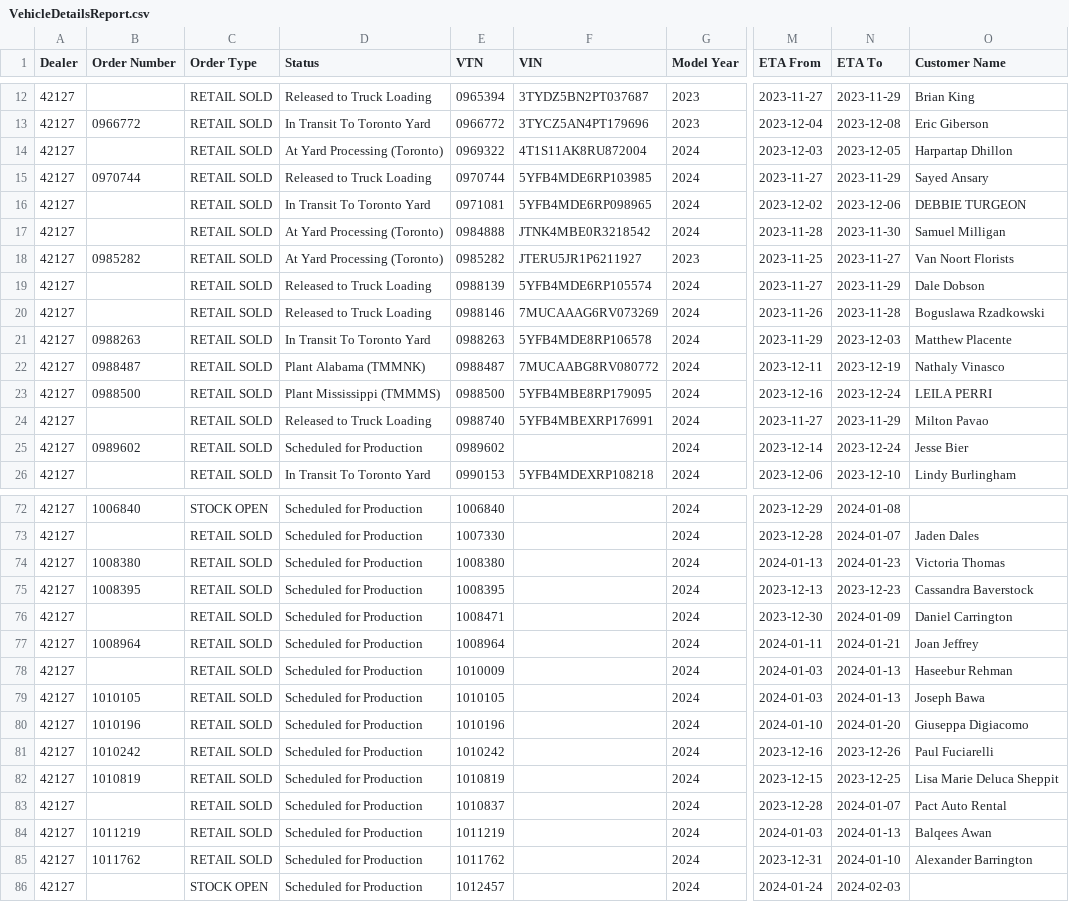
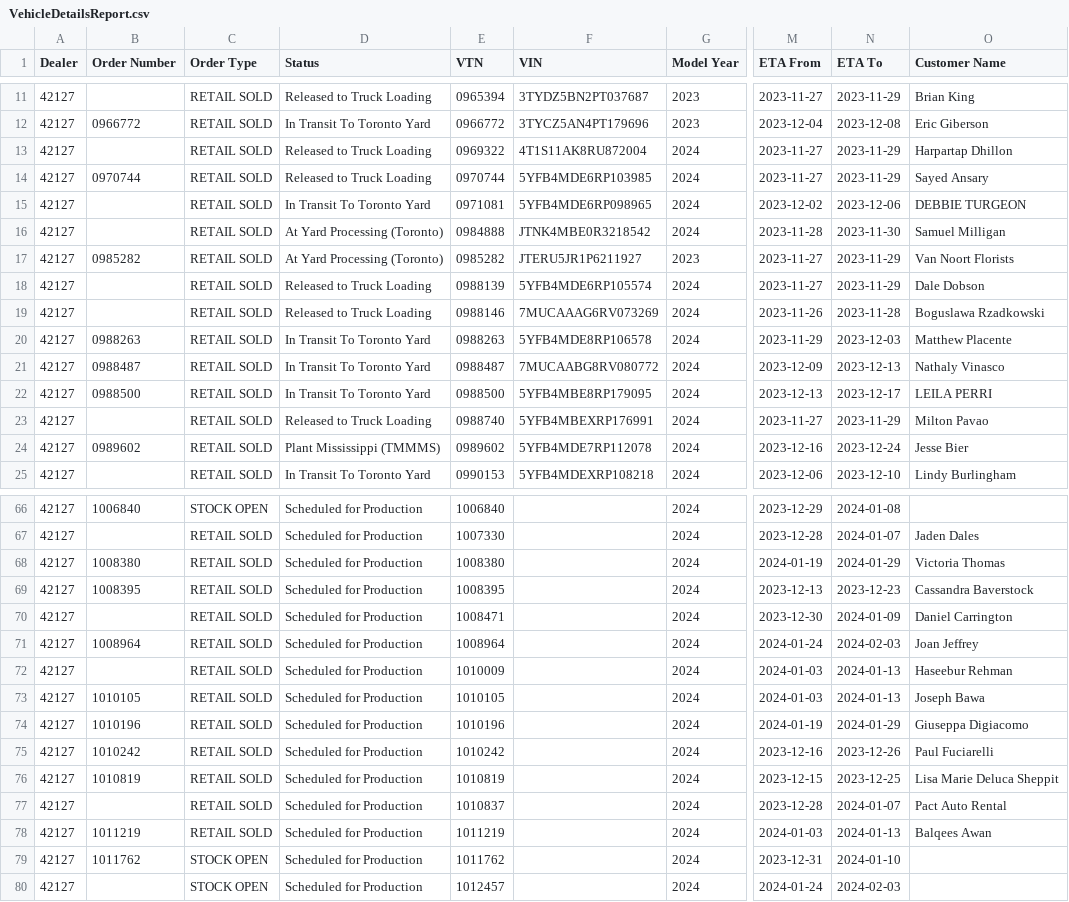
Before and after one commit to harinderlabana/eta-buddy-dev, a CSV file: public/VehicleDetailsReport.csv, drawn as a sheet; only a part is shown, gaps mark what is left out; addresses are those after the commit; the diff covers the shown part only; the diff names each change by its address in the sheet, - before the commit and + after, or states it on an @@ line.

```diff
--- a/public/VehicleDetailsReport.csv
+++ b/public/VehicleDetailsReport.csv
-D13 (Status): At Yard Processing (Toronto)
+D13 (Status): Released to Truck Loading
-M13 (ETA From): 2023-12-03
+M13 (ETA From): 2023-11-27
-N13 (ETA To): 2023-12-05
+N13 (ETA To): 2023-11-29
-M17 (ETA From): 2023-11-25
+M17 (ETA From): 2023-11-27
-N17 (ETA To): 2023-11-27
+N17 (ETA To): 2023-11-29
-D21 (Status): Plant Alabama (TMMNK)
+D21 (Status): In Transit To Toronto Yard
-M21 (ETA From): 2023-12-11
+M21 (ETA From): 2023-12-09
-N21 (ETA To): 2023-12-19
+N21 (ETA To): 2023-12-13
-D22 (Status): Plant Mississippi (TMMMS)
+D22 (Status): In Transit To Toronto Yard
-M22 (ETA From): 2023-12-16
+M22 (ETA From): 2023-12-13
-N22 (ETA To): 2023-12-24
+N22 (ETA To): 2023-12-17
-D24 (Status): Scheduled for Production
+D24 (Status): Plant Mississippi (TMMMS)
-F24 (VIN): (empty)
+F24 (VIN): 5YFB4MDE7RP112078
-M24 (ETA From): 2023-12-14
+M24 (ETA From): 2023-12-16
-M68 (ETA From): 2024-01-13
+M68 (ETA From): 2024-01-19
-N68 (ETA To): 2024-01-23
+N68 (ETA To): 2024-01-29
-M71 (ETA From): 2024-01-11
+M71 (ETA From): 2024-01-24
-N71 (ETA To): 2024-01-21
+N71 (ETA To): 2024-02-03
-M74 (ETA From): 2024-01-10
+M74 (ETA From): 2024-01-19
-N74 (ETA To): 2024-01-20
+N74 (ETA To): 2024-01-29
-C79 (Order Type): RETAIL SOLD
+C79 (Order Type): STOCK OPEN
-O79 (Customer Name): Alexander Barrington
+O79 (Customer Name): (empty)
```
Also changed, not shown: 2 added rows, 6 removed rows and 9 edited cells elsewhere in this file, public/OrderData.csv, 3 other files.
